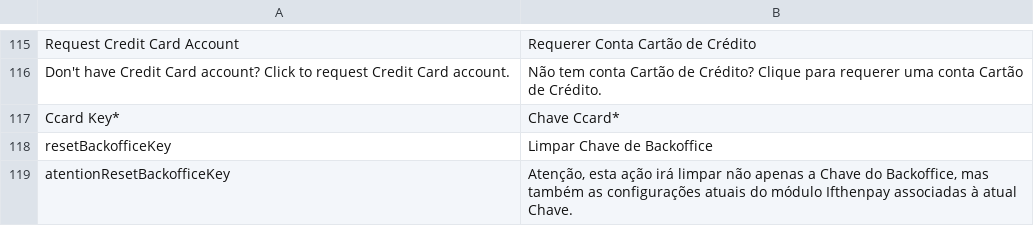
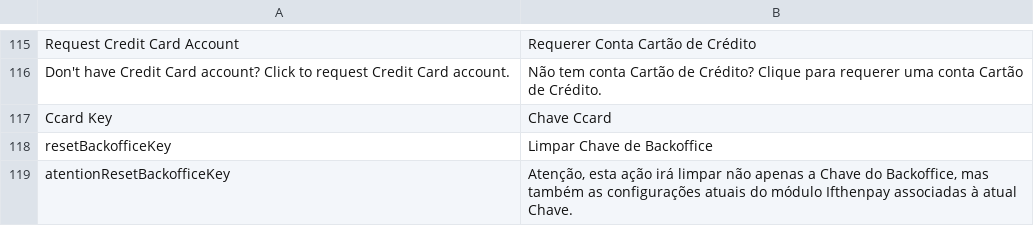
Before and after one commit to ifthenpay/magento2, a CSV file: i18n/pt_PT.csv, drawn as a sheet; only a part is shown, gaps mark what is left out.

```diff
--- a/i18n/pt_PT.csv
+++ b/i18n/pt_PT.csv
@@ -116,3 +116,3 @@
 "Don't have Credit Card account? Click to request Credit Card account.", "Não tem conta Cartão de Crédito? Clique para requerer uma conta Cartão de Crédito."
-"Ccard Key*", "Chave Ccard*"
+"Ccard Key", "Chave Ccard"
 "resetBackofficeKey", "Limpar Chave de Backoffice"
```
Also changed, not shown: 8 other files.
